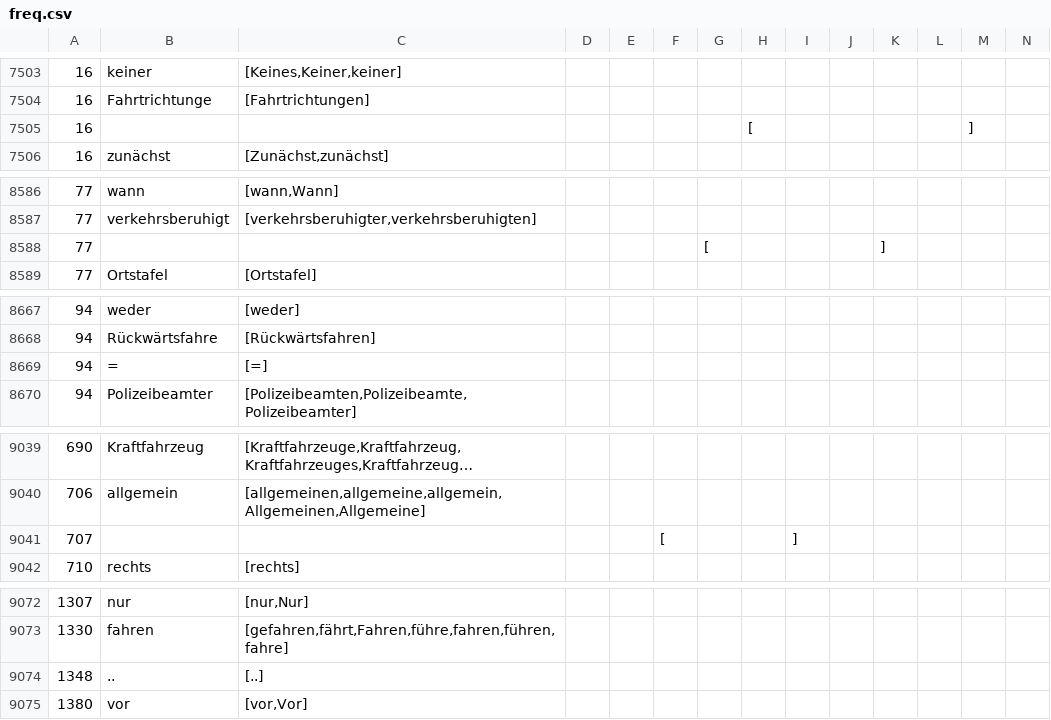
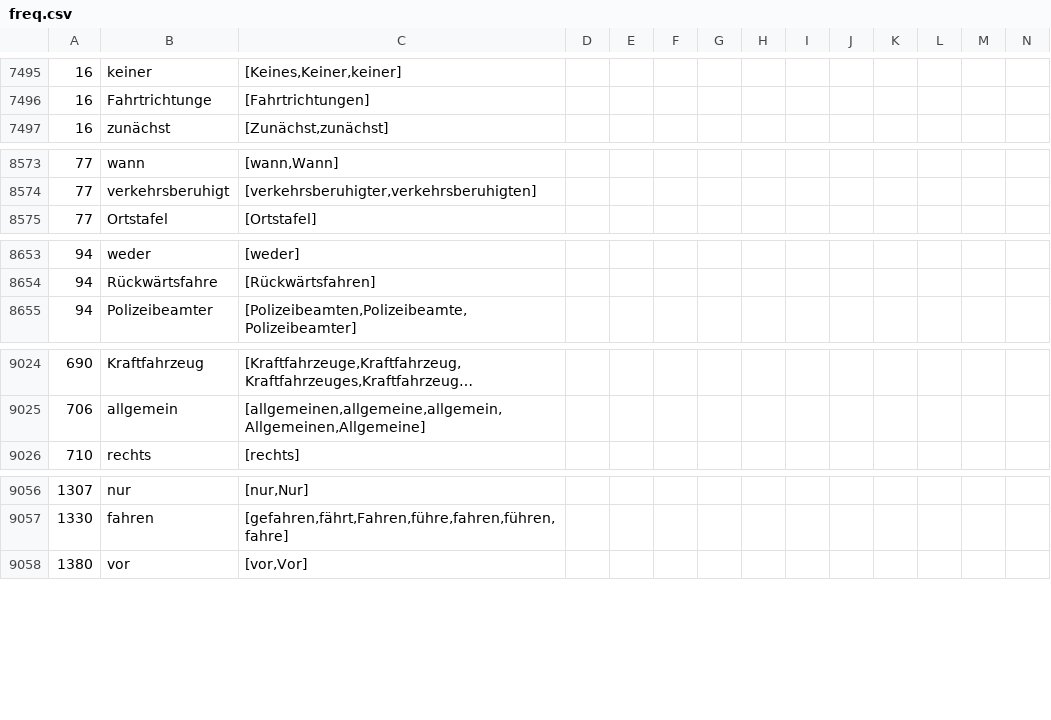
Before and after one commit to simonmysun/Wortschatz-aus-dem-Amtlichen-Fragenkatalog-fuer-Fuehrerscheine, a CSV file: freq.csv, drawn as a sheet; only a part is shown, gaps mark what is left out; long unchanged cells end in …; rows hold the shown columns only; the diff covers the shown part only; the diff names each change by its address in the sheet, - before the commit and + after, or states it on an @@ line.

```diff
--- a/freq.csv
+++ b/freq.csv
-row 7505: 16 |  |  |  |  |  |  | [ |  |  |  |  | ]
-row 8588: 77 |  |  |  |  |  | [ |  |  |  | ]
-row 8669: 94 | = | [=]
-row 9041: 707 |  |  |  |  | [ |  |  | ]
-row 9074: 1348 | .. | [..]
```
Also changed, not shown: 15 removed rows elsewhere in this file.
